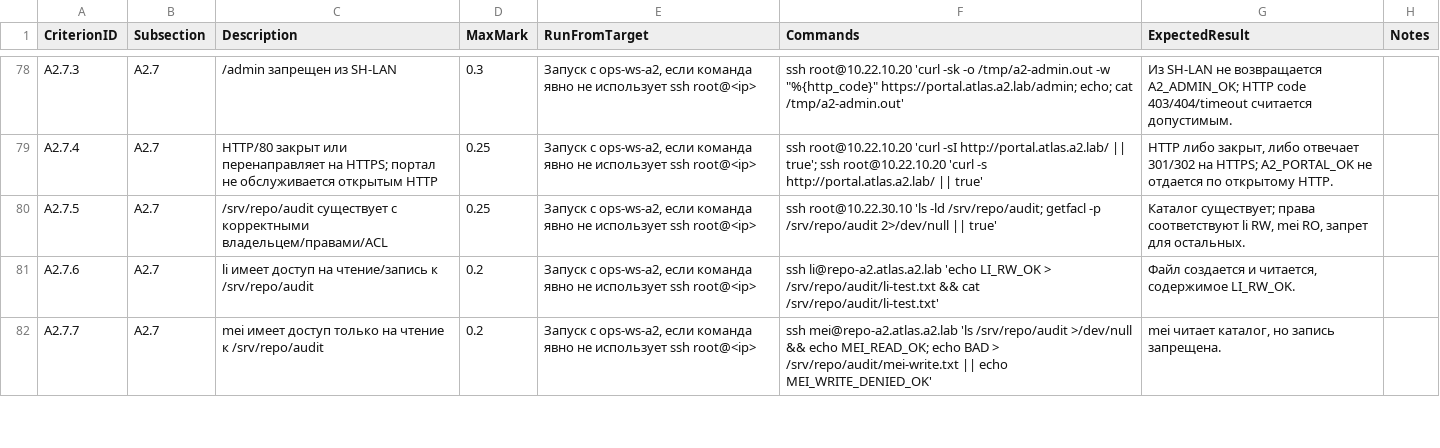
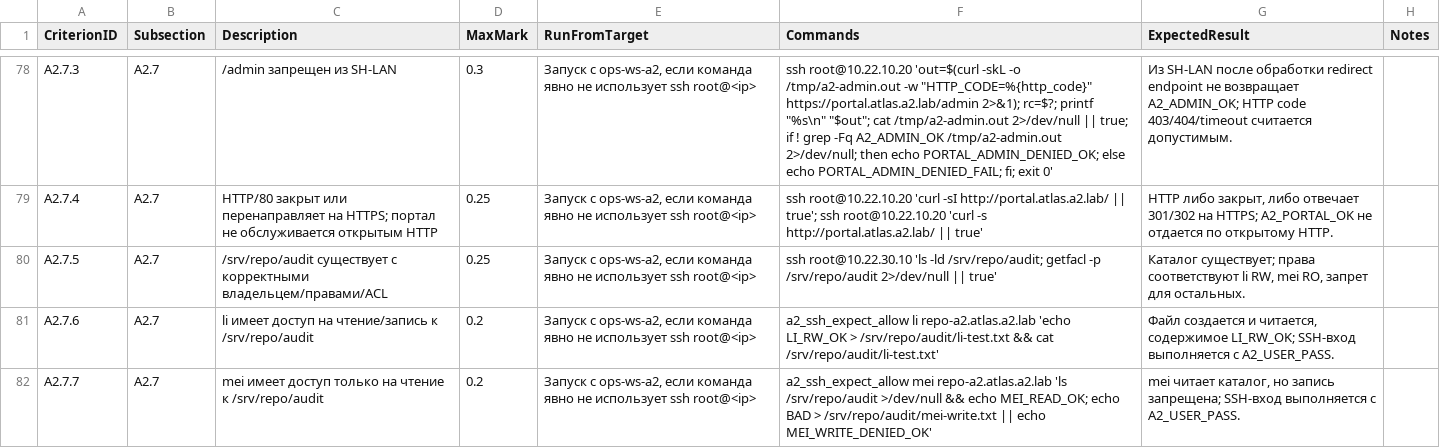
Before and after one commit to light192/WSTC2026_scripts, a TSV file: A2_Evaluation_Scripts_Shanghai_Shenzhen/criteria/a2_criteria_map.tsv, drawn as a sheet; only a part is shown, gaps mark what is left out; the diff covers the shown part only; the diff names each change by its address in the sheet, - before the commit and + after, or states it on an @@ line.

```diff
--- a/A2_Evaluation_Scripts_Shanghai_Shenzhen/criteria/a2_criteria_map.tsv
+++ b/A2_Evaluation_Scripts_Shanghai_Shenzhen/criteria/a2_criteria_map.tsv
-F78 (Commands): ssh root@10.22.10.20 'curl -sk -o /tmp/a2-admin.out -w "%{http_code}" https://portal.atlas.a2.lab/admin; echo; cat /tmp/a2-admin.out'
+F78 (Commands): ssh root@10.22.10.20 'out=$(curl -skL -o /tmp/a2-admin.out -w "HTTP_CODE=%{http_code}" https://portal.atlas.a2.lab/admin 2>&1); rc=$?; printf "%s\n" "$out"; cat /tmp/a2-admin.out 2>/dev/null || true; if ! grep -Fq A2_ADMIN_OK /tmp/a2-admin.out 2>/dev/null; then echo PORTAL_ADMIN_DENIED_OK; else echo PORTAL_ADMIN_DENIED_FAIL; fi; exit 0'
-G78 (ExpectedResult): Из SH-LAN не возвращается A2_ADMIN_OK; HTTP…
+G78 (ExpectedResult): Из SH-LAN после обработки redirect endpoint не возвращает A2_ADMIN_OK; HTTP…
-F81 (Commands): ssh li@repo-a2.atlas.a2.lab 'echo LI_RW_OK…
+F81 (Commands): a2_ssh_expect_allow li repo-a2.atlas.a2.lab 'echo LI_RW_OK…
-G81 (ExpectedResult): …читается, содержимое LI_RW_OK.
+G81 (ExpectedResult): …читается, содержимое LI_RW_OK; SSH-вход выполняется с A2_USER_PASS.
-F82 (Commands): ssh mei@repo-a2.atlas.a2.lab 'ls /srv/repo/audit…
+F82 (Commands): a2_ssh_expect_allow mei repo-a2.atlas.a2.lab 'ls /srv/repo/audit…
-G82 (ExpectedResult): …но запись запрещена.
+G82 (ExpectedResult): …но запись запрещена; SSH-вход выполняется с A2_USER_PASS.
```
Also changed, not shown: 45 edited cells elsewhere in this file, 2 other files.
